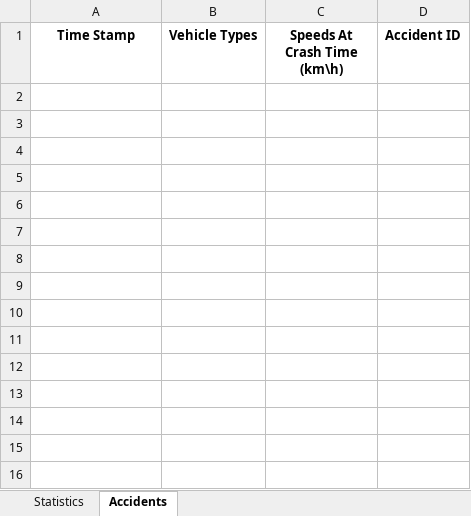
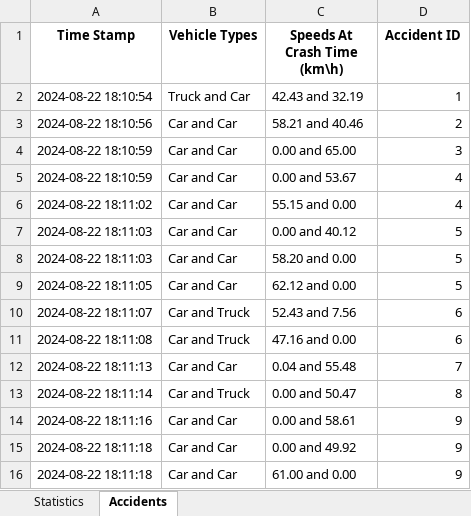
Before and after one commit to Yuvallacher/Traffic_Simulator, an Excel workbook: simulation_data.xlsx, sheet Accidents, drawn as a sheet; values as stored, in another font and other column widths than the file's, no borders; the diff names each change by its address in the sheet, - before the commit and + after, or states it on an @@ line.

Commit message:
quarter-working junction - turns but lots of accidents

```diff
--- a/simulation_data.xlsx (sheet Accidents)
+++ b/simulation_data.xlsx (sheet Accidents)
+row 2: 2024-08-22 18:10:54 | Truck and Car | 42.43 and 32.19 | 1
+row 3: 2024-08-22 18:10:56 | Car and Car | 58.21 and 40.46 | 2
+row 4: 2024-08-22 18:10:59 | Car and Car | 0.00 and 65.00 | 3
+row 5: 2024-08-22 18:10:59 | Car and Car | 0.00 and 53.67 | 4
+row 6: 2024-08-22 18:11:02 | Car and Car | 55.15 and 0.00 | 4
+row 7: 2024-08-22 18:11:03 | Car and Car | 0.00 and 40.12 | 5
+row 8: 2024-08-22 18:11:03 | Car and Car | 58.20 and 0.00 | 5
+row 9: 2024-08-22 18:11:05 | Car and Car | 62.12 and 0.00 | 5
+row 10: 2024-08-22 18:11:07 | Car and Truck | 52.43 and 7.56 | 6
+row 11: 2024-08-22 18:11:08 | Car and Truck | 47.16 and 0.00 | 6
+row 12: 2024-08-22 18:11:13 | Car and Car | 0.04 and 55.48 | 7
+row 13: 2024-08-22 18:11:14 | Car and Truck | 0.00 and 50.47 | 8
+row 14: 2024-08-22 18:11:16 | Car and Car | 0.00 and 58.61 | 9
+row 15: 2024-08-22 18:11:18 | Car and Car | 0.00 and 49.92 | 9
+row 16: 2024-08-22 18:11:18 | Car and Car | 61.00 and 0.00 | 9
```
Also changed, not shown: sheet Statistics, 7 other files.
